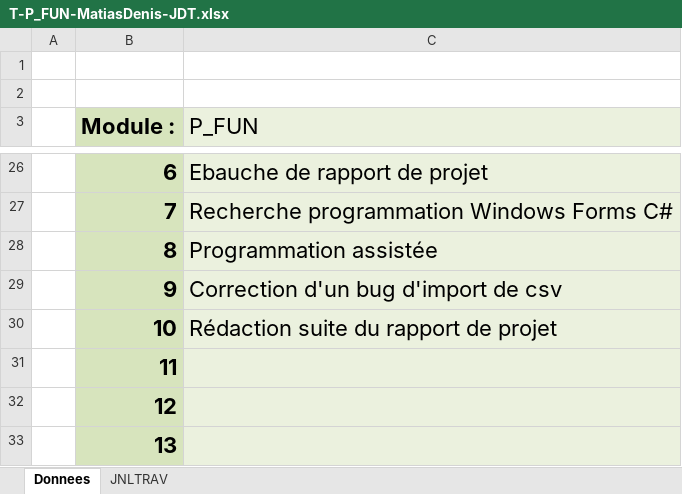
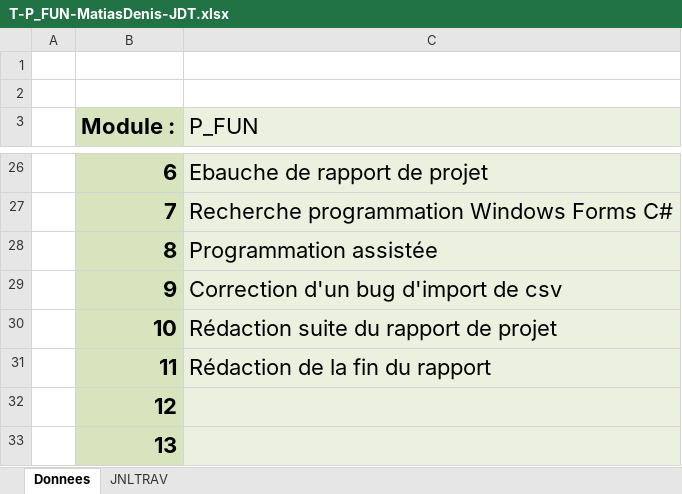
Before and after one commit to Jazztel20/P_FUN, an Excel workbook: JDT/T-P_FUN-MatiasDenis-JDT.xlsx, sheet Donnees, drawn as a sheet; only a part is shown, gaps mark what is left out; values as stored, in another font and other column widths than the file's, no borders; charts and pictures not drawn; the diff names each change by its address in the sheet, - before the commit and + after, or states it on an @@ line.

Commit message:
doc(journal de travail): rédaction finale du journal de travail

```diff
--- a/JDT/T-P_FUN-MatiasDenis-JDT.xlsx (sheet Donnees)
+++ b/JDT/T-P_FUN-MatiasDenis-JDT.xlsx (sheet Donnees)
-C31 (P_FUN): (empty)
+C31 (P_FUN): Rédaction de la fin du rapport
```
Also changed, not shown: sheet JNLTRAV, charts or pictures.
